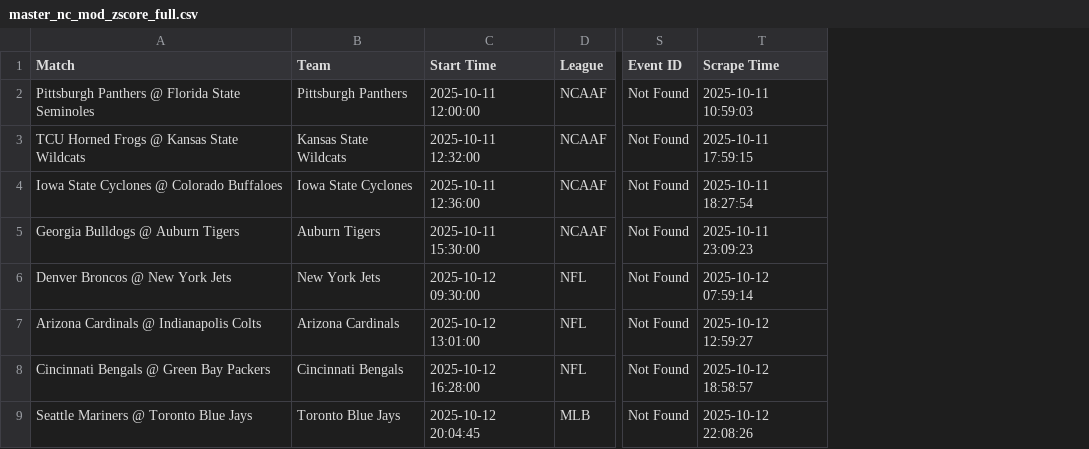
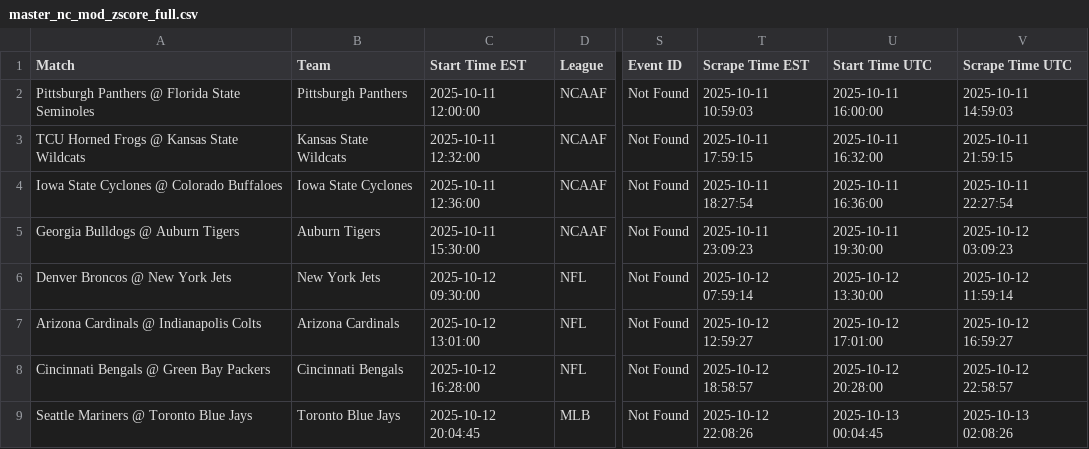
Before and after one commit to aqsmith02/paper-betting-tracker, a CSV file: codebase/data/master_nc_mod_zscore_full.csv, drawn as a sheet; only a part is shown, gaps mark what is left out; the diff names each change by its address in the sheet, - before the commit and + after, or states it on an @@ line.

```diff
--- a/codebase/data/master_nc_mod_zscore_full.csv
+++ b/codebase/data/master_nc_mod_zscore_full.csv
+column U (Start Time UTC), rows 2-9: 2025-10-11 16:00:00 | 2025-10-11 16:32:00 | 2025-10-11 16:36:00 | 2025-10-11 19:30:00 | 2025-10-12 13:30:00 | 2025-10-12 17:01:00 | 2025-10-12 20:28:00 | 2025-10-13 00:04:45
+column V (Scrape Time UTC), rows 2-9: 2025-10-11 14:59:03 | 2025-10-11 21:59:15 | 2025-10-11 22:27:54 | 2025-10-12 03:09:23 | 2025-10-12 11:59:14 | 2025-10-12 16:59:27 | 2025-10-12 22:58:57 | 2025-10-13 02:08:26
-C1: Start Time
+C1: Start Time EST
-T1: Scrape Time
+T1: Scrape Time EST
```
Also changed, not shown: codebase/data/master_nc_mod_zscore_bets.csv, codebase/data/master_nc_zscore_bets.csv, 17 other files.
